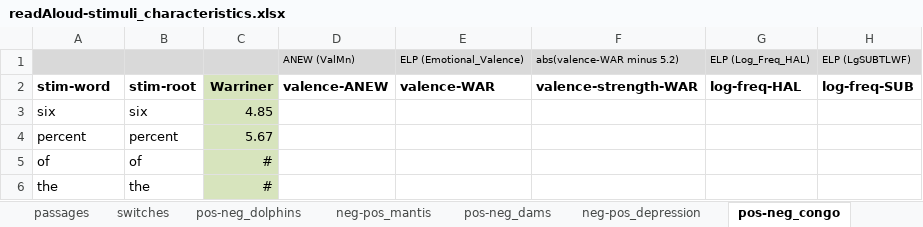
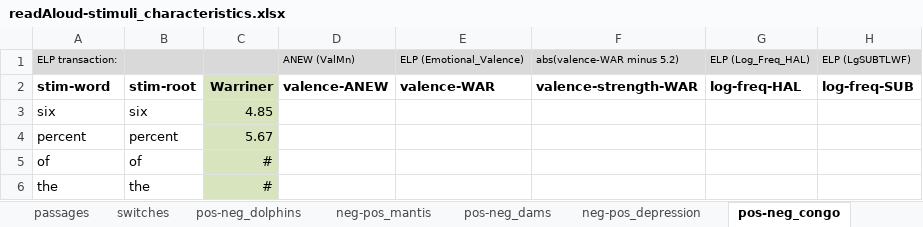
Before and after one commit to NDCLab/readAloud-valence-dataset, an Excel workbook: materials/readAloud-ldt/stimuli/readAloud/readAloud-stimuli_characteristics.xlsx, sheet pos-neg_congo, drawn as a sheet; only a part is shown; values as stored, in another font and other column widths than the file's, no borders; the diff names each change by its address in the sheet, - before the commit and + after, or states it on an @@ line.

```diff
--- a/materials/readAloud-ldt/stimuli/readAloud/readAloud-stimuli_characteristics.xlsx (sheet pos-neg_congo)
+++ b/materials/readAloud-ldt/stimuli/readAloud/readAloud-stimuli_characteristics.xlsx (sheet pos-neg_congo)
-A1: (empty)
+A1: ELP transaction:
```
Also changed, not shown: sheet passages, sheet switches, sheet neg-pos_mantis, sheet pos-neg_dolphins, other sheet tabs, formulas that keep their value, 1 other file.
